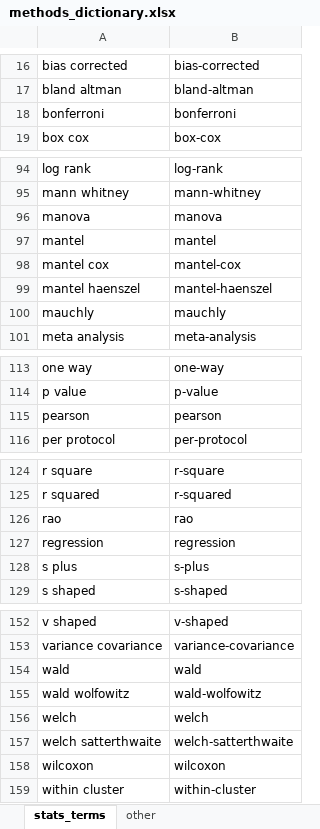
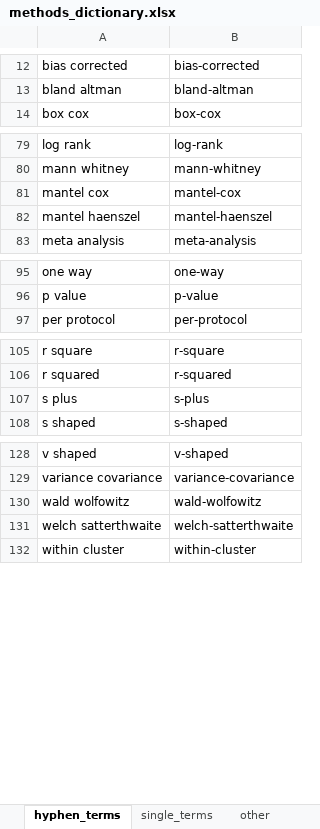
Before and after one commit to agbarnett/stats_section, an Excel workbook: data/methods_dictionary.xlsx, sheet hyphen_terms, drawn as a sheet; only a part is shown, gaps mark what is left out; values as stored, in another font and other column widths than the file's, no borders; removed rows and columns are numbered as before the commit, all else as after; the diff covers the shown part only; the diff names each change by its address in the sheet, - before the commit and + after, or states it on an @@ line.

Commit message:
finalise methods terms

```diff
--- a/data/methods_dictionary.xlsx (sheet hyphen_terms)
+++ b/data/methods_dictionary.xlsx (sheet hyphen_terms)
-sheet tab: stats_terms
+sheet tab: hyphen_terms
+sheet tab: single_terms
-row 18: bonferroni | bonferroni
-row 96: manova | manova
-row 97: mantel | mantel
-row 100: mauchly | mauchly
-row 115: pearson | pearson
-row 126: rao | rao
-row 127: regression | regression
-row 154: wald | wald
-row 156: welch | welch
-row 158: wilcoxon | wilcoxon
```
Also changed, not shown: 9 added rows, 26 removed rows, 1 moved row and 2 edited cells elsewhere in this sheet, sheet other.
